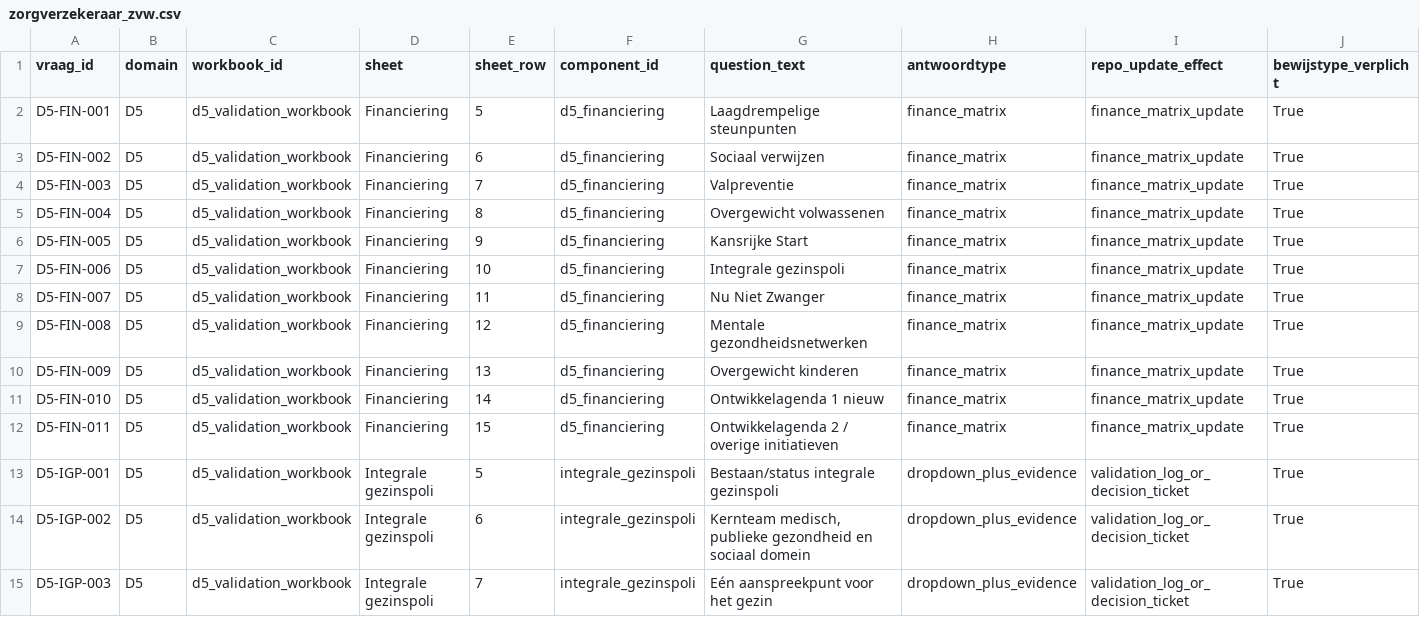
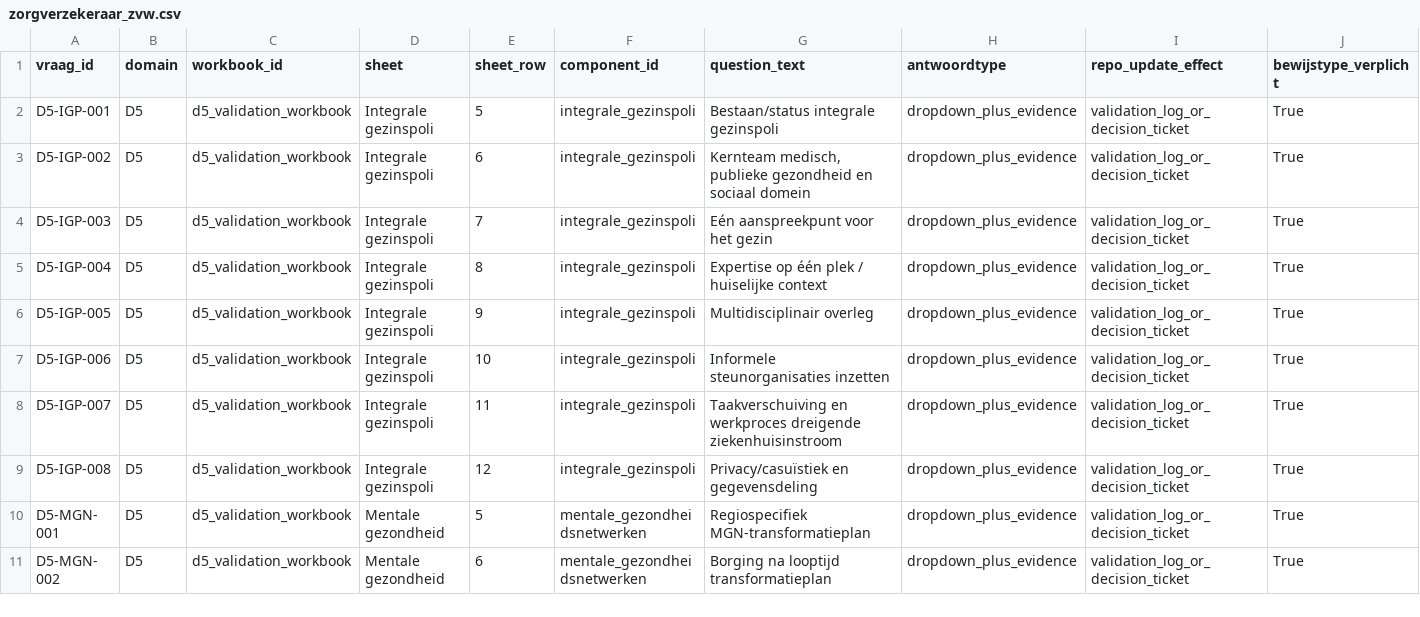
Before and after one commit to meijer1973/azwa, a CSV file: data/workagenda/precontact_packets/zorgverzekeraar_zvw.csv, drawn as a sheet; only a part is shown; the shorter side is filled out with more unchanged rows; rows hold the shown columns only; the diff names each change by its address in the sheet, - before the commit and + after, or states it on an @@ line.

Commit message:
Remove D5 finance and governance workbook tabs

```diff
--- a/data/workagenda/precontact_packets/zorgverzekeraar_zvw.csv
+++ b/data/workagenda/precontact_packets/zorgverzekeraar_zvw.csv
-row 2: D5-FIN-001 | D5 | d5_validation_workbook | Financiering | 5 | d5_financiering | Laagdrempelige steunpunten | finance_matrix | finance_matrix_update | True
-row 3: D5-FIN-002 | D5 | d5_validation_workbook | Financiering | 6 | d5_financiering | Sociaal verwijzen | finance_matrix | finance_matrix_update | True
-row 4: D5-FIN-003 | D5 | d5_validation_workbook | Financiering | 7 | d5_financiering | Valpreventie | finance_matrix | finance_matrix_update | True
-row 5: D5-FIN-004 | D5 | d5_validation_workbook | Financiering | 8 | d5_financiering | Overgewicht volwassenen | finance_matrix | finance_matrix_update | True
-row 6: D5-FIN-005 | D5 | d5_validation_workbook | Financiering | 9 | d5_financiering | Kansrijke Start | finance_matrix | finance_matrix_update | True
-row 7: D5-FIN-006 | D5 | d5_validation_workbook | Financiering | 10 | d5_financiering | Integrale gezinspoli | finance_matrix | finance_matrix_update | True
-row 8: D5-FIN-007 | D5 | d5_validation_workbook | Financiering | 11 | d5_financiering | Nu Niet Zwanger | finance_matrix | finance_matrix_update | True
-row 9: D5-FIN-008 | D5 | d5_validation_workbook | Financiering | 12 | d5_financiering | Mentale gezondheidsnetwerken | finance_matrix | finance_matrix_update | True
-row 10: D5-FIN-009 | D5 | d5_validation_workbook | Financiering | 13 | d5_financiering | Overgewicht kinderen | finance_matrix | finance_matrix_update | True
-row 11: D5-FIN-010 | D5 | d5_validation_workbook | Financiering | 14 | d5_financiering | Ontwikkelagenda 1 nieuw | finance_matrix | finance_matrix_update | True
-row 12: D5-FIN-011 | D5 | d5_validation_workbook | Financiering | 15 | d5_financiering | Ontwikkelagenda 2 / overige initiatieven | finance_matrix | finance_matrix_update | True
```
Also changed, not shown: data/workagenda/precontact_packets/finance_controller.csv, 32 other files.
